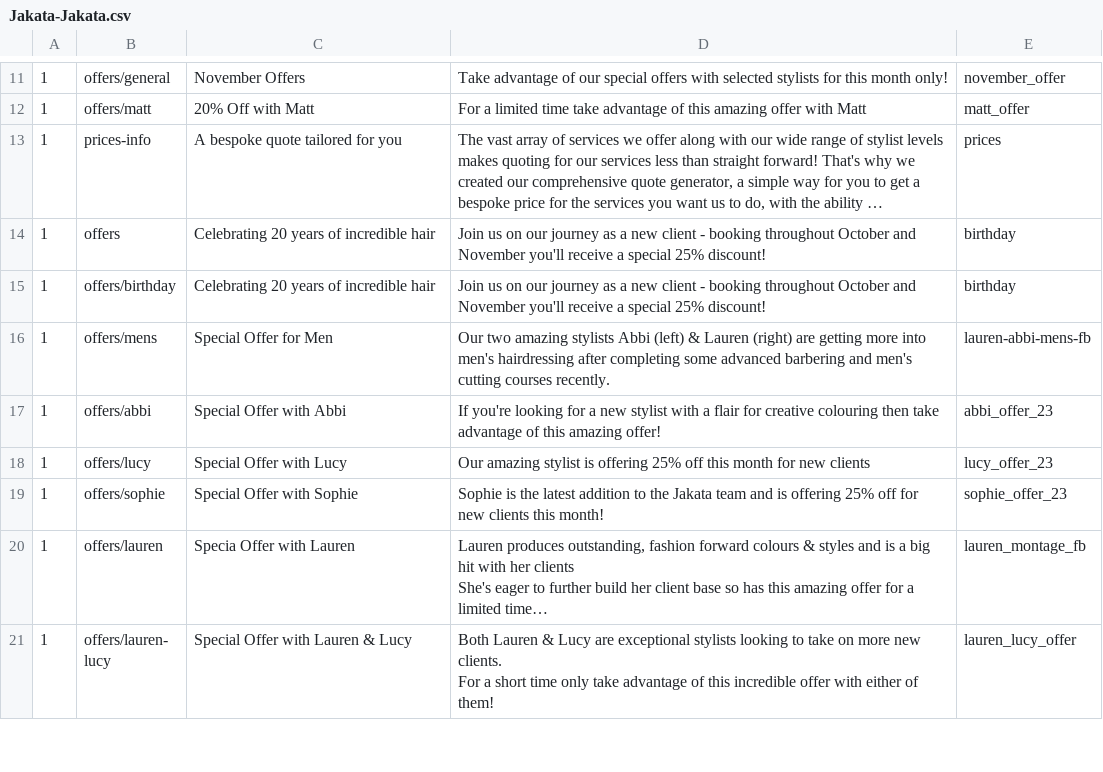
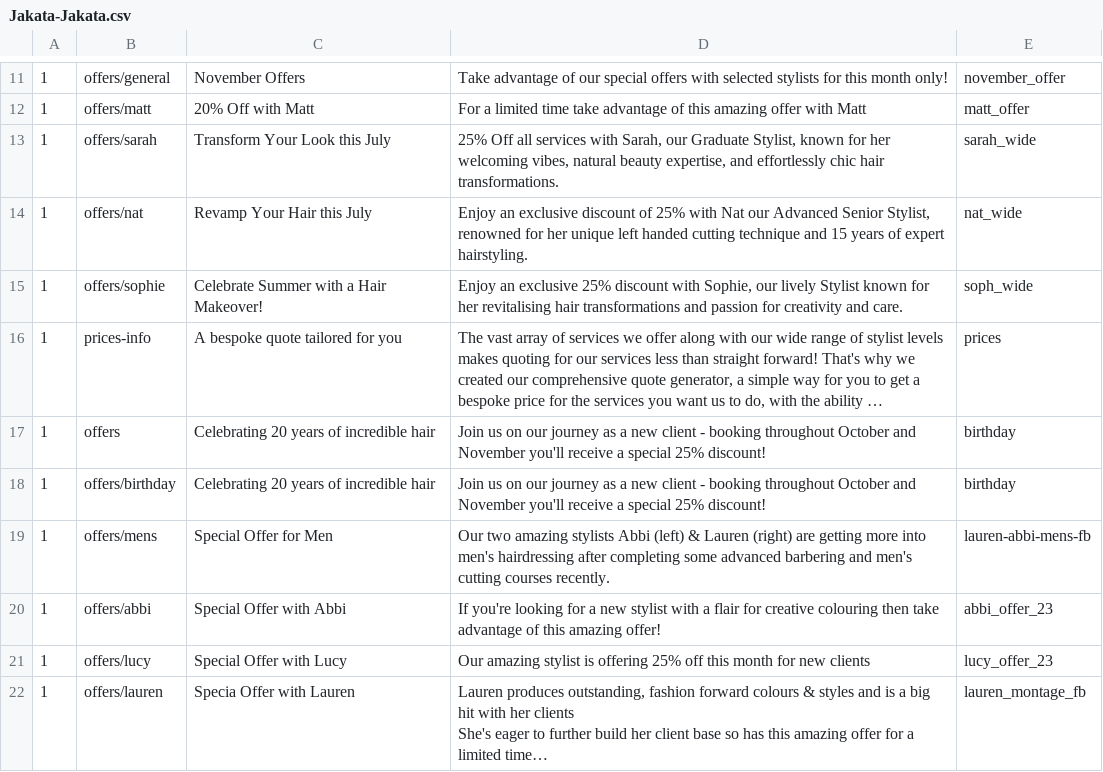
Before and after one commit to araquach/pk20, a CSV file: data/csv/meta_infos/Jakata-Jakata.csv, drawn as a sheet; only a part is shown, gaps mark what is left out; the shorter side is filled out with more unchanged rows; long unchanged cells end in …; removed rows and columns are numbered as before the commit, all else as after; the diff names each change by its address in the sheet, - before the commit and + after, or states it on an @@ line.

Commit message:
Added new offers meta

```diff
--- a/data/csv/meta_infos/Jakata-Jakata.csv
+++ b/data/csv/meta_infos/Jakata-Jakata.csv
+row 13: 1 | offers/sarah | Transform Your Look this July | 25% Off all services with Sarah, our Graduate Stylist, known for her welcoming vibes, natural beauty expertise, and effortlessly chic hair transformations. | sarah_wide
+row 14: 1 | offers/nat | Revamp Your Hair this July | Enjoy an exclusive discount of 25% with Nat our Advanced Senior Stylist, renowned for her unique left handed cutting technique and 15 years of expert hairstyling. | nat_wide
+row 15: 1 | offers/sophie | Celebrate Summer with a Hair Makeover! | Enjoy an exclusive 25% discount with Sophie, our lively Stylist known for her revitalising hair transformations and passion for creativity and care. | soph_wide
-row 19: 1 | offers/sophie | Special Offer with Sophie | Sophie is the latest addition to the Jakata team and is offering 25% off for new clients this month! | sophie_offer_23
```
Also changed, not shown: 1 other file.
